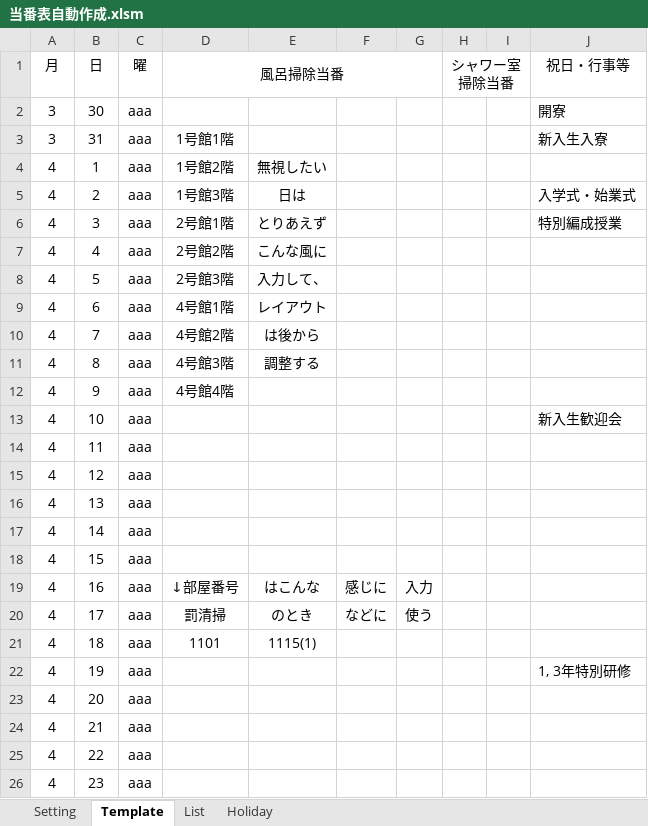
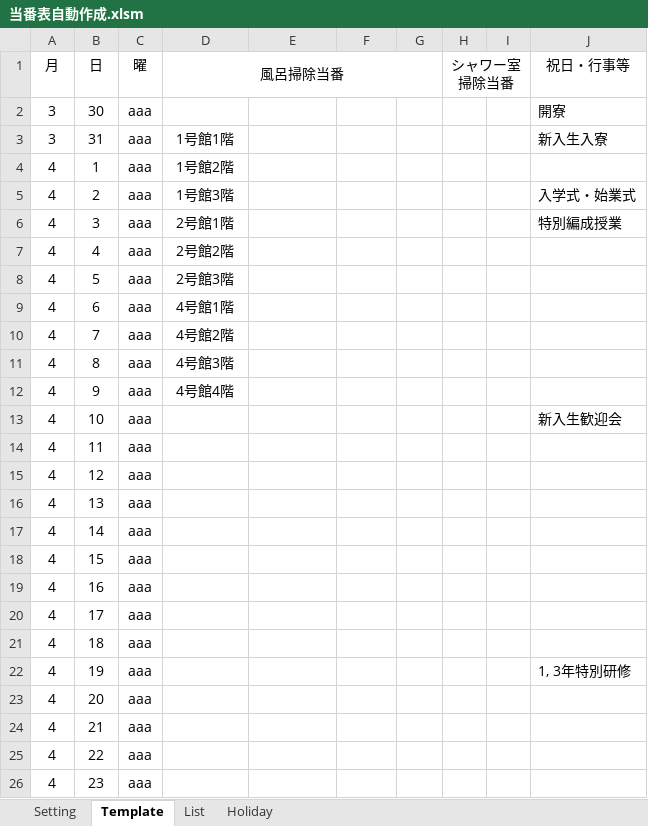
Before and after one commit to daicho/roster, an Excel workbook: 当番表自動作成.xlsm, sheet Template, drawn as a sheet; only a part is shown; values as stored, in another font and other column widths than the file's, no borders; conditional formats not drawn; the diff names each change by its address in the sheet, - before the commit and + after, or states it on an @@ line.

```diff
--- a/当番表自動作成.xlsm (sheet Template)
+++ b/当番表自動作成.xlsm (sheet Template)
-E4: 無視したい
+E4: (empty)
-E5: 日は
+E5: (empty)
-E6: とりあえず
+E6: (empty)
-E7: こんな風に
+E7: (empty)
-E8: 入力して、
+E8: (empty)
-E9: レイアウト
+E9: (empty)
-E10: は後から
+E10: (empty)
-E11: 調整する
+E11: (empty)
-D19 (風呂掃除当番): ↓部屋番号
+D19 (風呂掃除当番): (empty)
-E19: はこんな
+E19: (empty)
-F19: 感じに
+F19: (empty)
-G19: 入力
+G19: (empty)
-D20 (風呂掃除当番): 罰清掃
+D20 (風呂掃除当番): (empty)
-E20: のとき
+E20: (empty)
-F20: などに
+F20: (empty)
-G20: 使う
+G20: (empty)
-D21 (風呂掃除当番): 1101
+D21 (風呂掃除当番): (empty)
-E21: 1115(1)
+E21: (empty)
```
Also changed, not shown: sheet List, sheet Setting, 1 other file.
